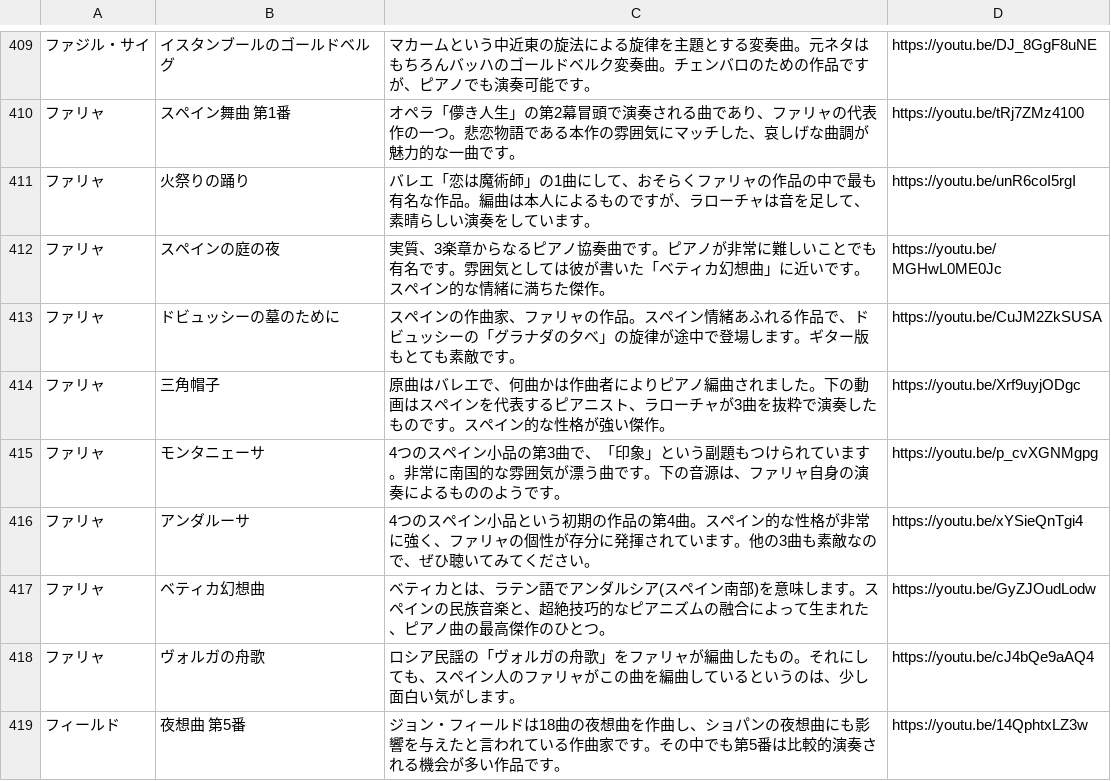
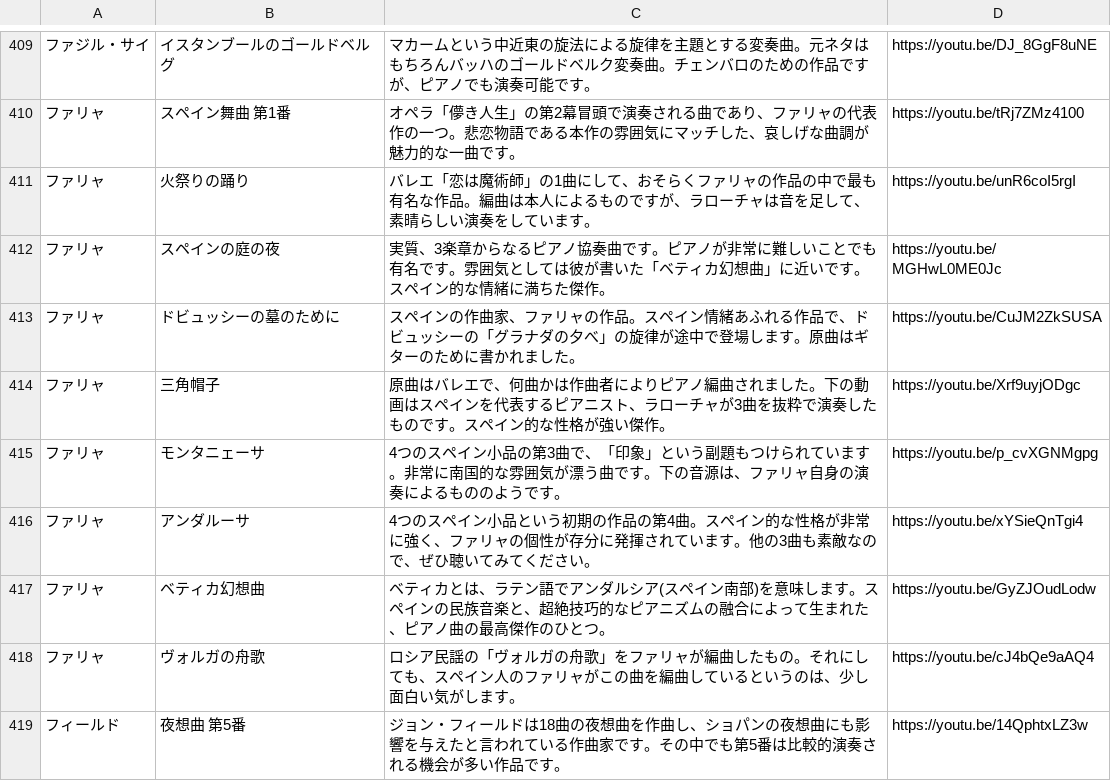
Before and after one commit to PoloLavapies/twitter_bot, a TSV file: pieces.tsv, drawn as a sheet; only a part is shown, gaps mark what is left out; the diff names each change by its address in the sheet, - before the commit and + after, or states it on an @@ line.

Commit message:
falla debussy

```diff
--- a/pieces.tsv
+++ b/pieces.tsv
-C413: …します。ギター版もとても素敵です。
+C413: …します。原曲はギターのために書かれました。
```
